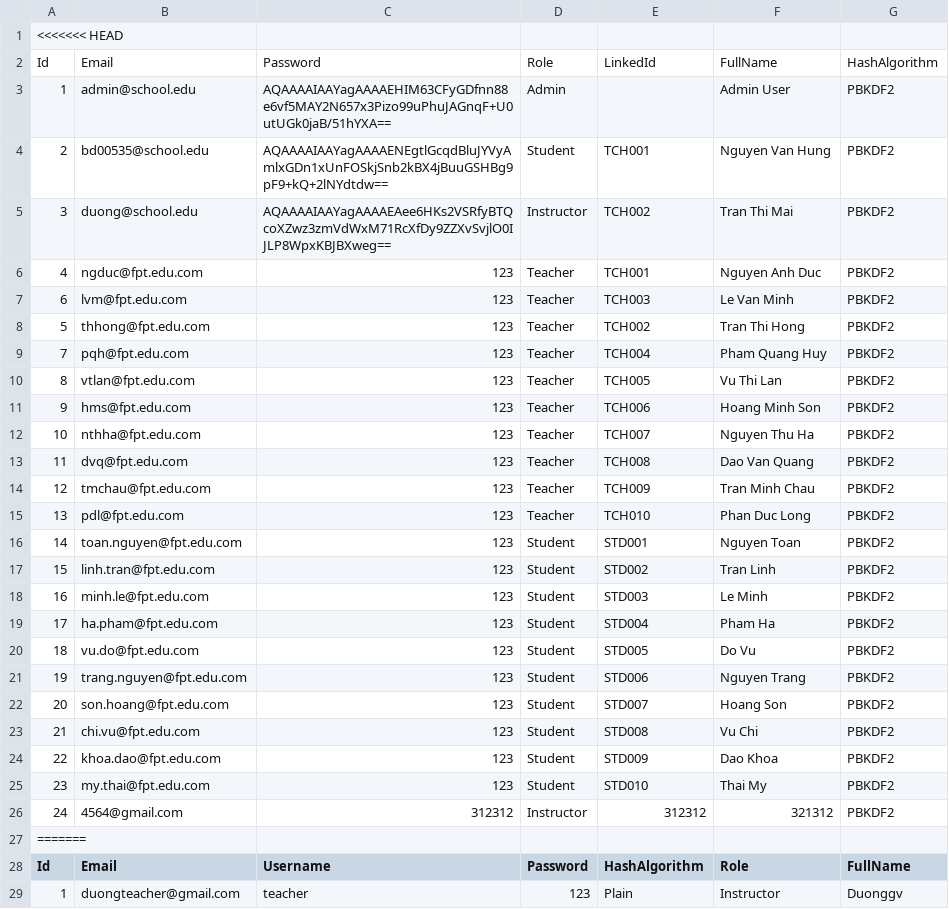
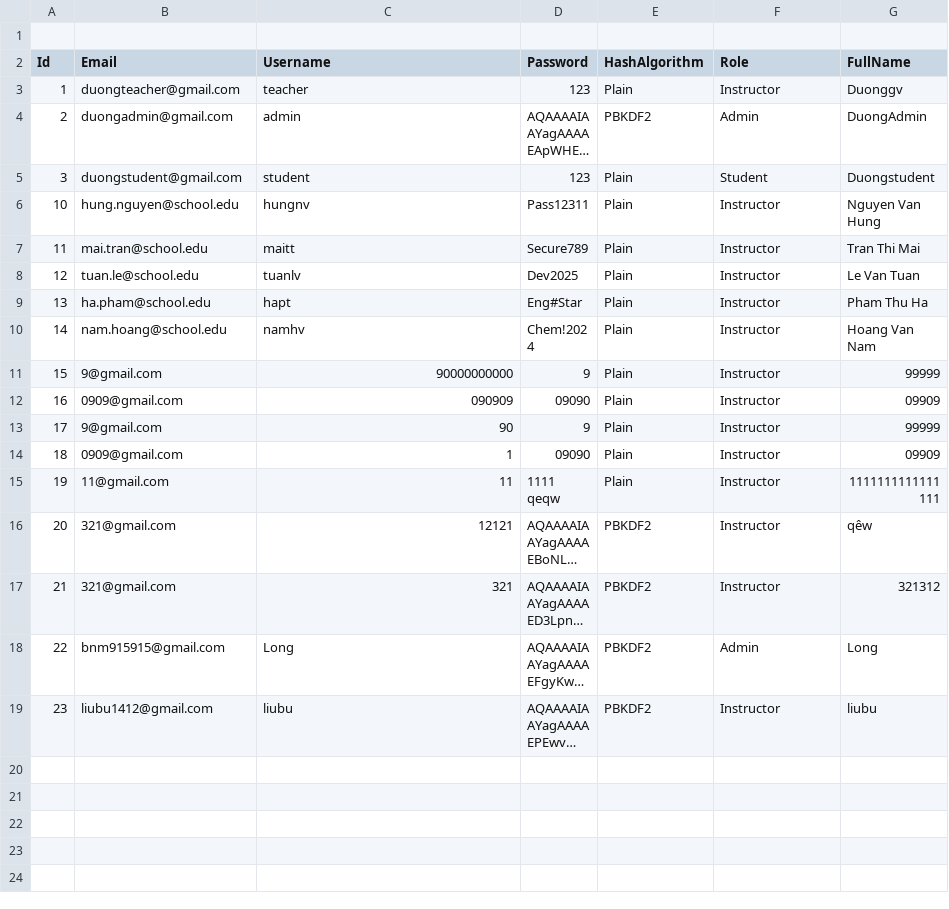
Before and after one commit to duonghd-dev/SIMS_FPT, a CSV file: CSV_DATA/users.csv, drawn as a sheet; only a part is shown; the shorter side is filled out with more unchanged rows; long unchanged cells end in …; the diff covers the shown part only.

```diff
--- a/CSV_DATA/users.csv
+++ b/CSV_DATA/users.csv
@@ -1,28 +1,2 @@
-<<<<<<< HEAD
-Id,Email,Password,Role,LinkedId,FullName,HashAlgorithm
-1,admin@school.edu,AQAAAAIAAYagAAAAEHIM63CFyGDfnn88e6vf5MAY2N657x3Pizo99uPhuJAGnqF+U0utUGk0jaB/51hYXA==,Admin,,Admin User,PBKDF2
-2,bd00535@school.edu,AQAAAAIAAYagAAAAENEgtlGcqdBluJYVyAmlxGDn1xUnFOSkjSnb2kBX4jBuuGSHBg9pF9+kQ+2lNYdtdw==,Student,TCH001,Nguyen Van Hung,PBKDF2
-3,duong@school.edu,AQAAAAIAAYagAAAAEAee6HKs2VSRfyBTQcoXZwz3zmVdWxM71RcXfDy9ZZXvSvjlO0IJLP8WpxKBJBXweg==,Instructor,TCH002,Tran Thi Mai,PBKDF2
-4,ngduc@fpt.edu.com,123,Teacher,TCH001,Nguyen Anh Duc,PBKDF2
-6,lvm@fpt.edu.com,123,Teacher,TCH003,Le Van Minh,PBKDF2
-5,thhong@fpt.edu.com,123,Teacher,TCH002,Tran Thi Hong,PBKDF2
-7,pqh@fpt.edu.com,123,Teacher,TCH004,Pham Quang Huy,PBKDF2
-8,vtlan@fpt.edu.com,123,Teacher,TCH005,Vu Thi Lan,PBKDF2
-9,hms@fpt.edu.com,123,Teacher,TCH006,Hoang Minh Son,PBKDF2
-10,nthha@fpt.edu.com,123,Teacher,TCH007,Nguyen Thu Ha,PBKDF2
-11,dvq@fpt.edu.com,123,Teacher,TCH008,Dao Van Quang,PBKDF2
-12,tmchau@fpt.edu.com,123,Teacher,TCH009,Tran Minh Chau,PBKDF2
-13,pdl@fpt.edu.com,123,Teacher,TCH010,Phan Duc Long,PBKDF2
-14,toan.nguyen@fpt.edu.com,123,Student,STD001,Nguyen Toan,PBKDF2
-15,linh.tran@fpt.edu.com,123,Student,STD002,Tran Linh,PBKDF2
-16,minh.le@fpt.edu.com,123,Student,STD003,Le Minh,PBKDF2
-17,ha.pham@fpt.edu.com,123,Student,STD004,Pham Ha,PBKDF2
-18,vu.do@fpt.edu.com,123,Student,STD005,Do Vu,PBKDF2
-19,trang.nguyen@fpt.edu.com,123,Student,STD006,Nguyen Trang,PBKDF2
-20,son.hoang@fpt.edu.com,123,Student,STD007,Hoang Son,PBKDF2
-21,chi.vu@fpt.edu.com,123,Student,STD008,Vu Chi,PBKDF2
-22,khoa.dao@fpt.edu.com,123,Student,STD009,Dao Khoa,PBKDF2
-23,my.thai@fpt.edu.com,123,Student,STD010,Thai My,PBKDF2
-24,4564@gmail.com,312312,Instructor,312312,321312,PBKDF2
-=======
+
 Id,Email,Username,Password,HashAlgorithm,Role,FullName
```
Also changed, not shown: 1 removed row elsewhere in this file, CSV_DATA/students.csv, CSV_DATA/subjects.csv, 9 other files.
